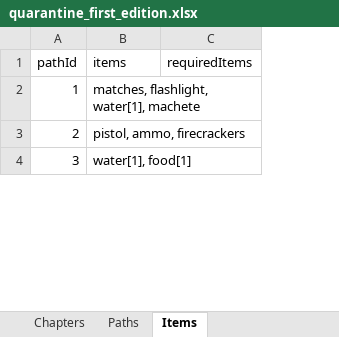
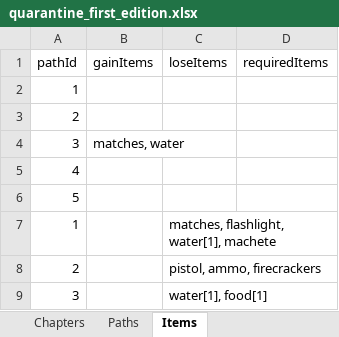
Before and after one commit to SDEprojects/SDE4-CCP-QuestForTheQuarantine, an Excel workbook: quarantine_first_edition.xlsx, sheet Items, drawn as a sheet; only a part is shown; values as stored, in another font and other column widths than the file's, no borders; addresses are those after the commit; the diff names each change by its address in the sheet, - before the commit and + after, or states it on an @@ line.

Commit message:
Finished V1 of TextParser.java. Removed ID attribute from Items. Created chapter list in Game.java.

```diff
--- a/quarantine_first_edition.xlsx (sheet Items)
+++ b/quarantine_first_edition.xlsx (sheet Items)
+column B (gainItems), empty
-C1: items
+C1: loseItems
+row 2: 1
+row 3: 2
+row 4: 3 | matches, water
+row 5: 4
+row 6: 5
```
Also changed, not shown: sheet Paths, sheet Chapters, 4 other files.
